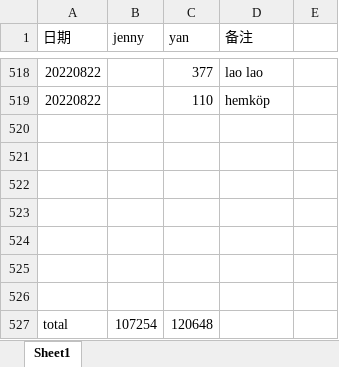
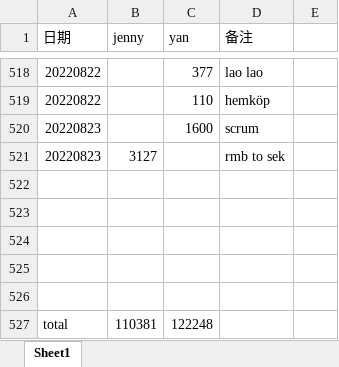
Before and after one commit to yanhuanwang/cost2022, an Excel workbook: cost2022.xlsx, sheet Sheet1, drawn as a sheet; only a part is shown, gaps mark what is left out; values as stored, in another font and other column widths than the file's, no borders; removed rows and columns are numbered as before the commit, all else as after; the diff names each change by its address in the sheet, - before the commit and + after, or states it on an @@ line.

Commit message:
jenny20220823

```diff
--- a/cost2022.xlsx (sheet Sheet1)
+++ b/cost2022.xlsx (sheet Sheet1)
+row 520: 20220823 |  | 1600 | scrum
+row 521: 20220823 | 3127 |  | rmb to sek
-row 525: (empty)
-row 526: (empty)
-B527 (jenny): 107254
+B527 (jenny): 110381
-C527 (yan): 120648
+C527 (yan): 122248
```
